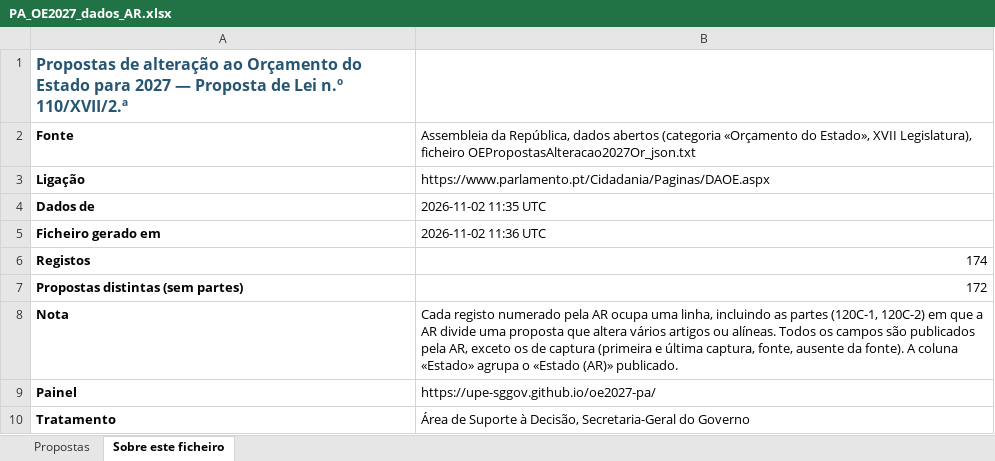
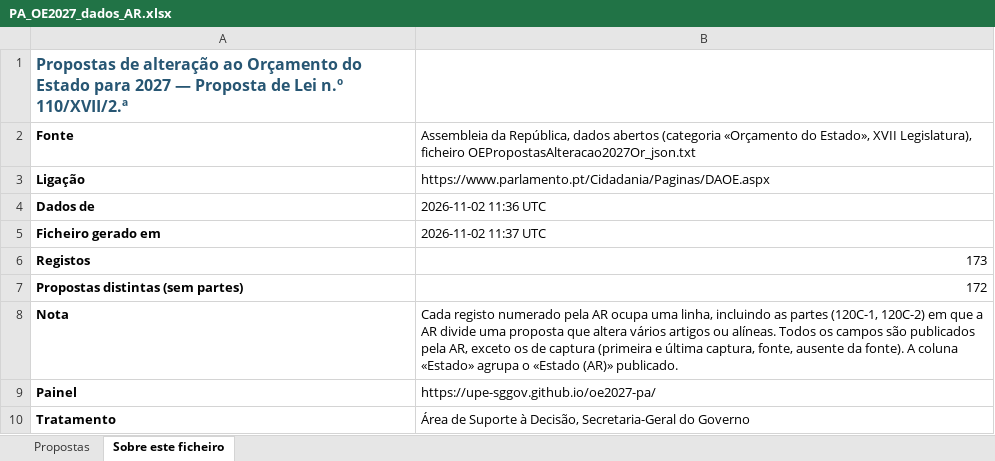
Before and after one commit to upe-sggov/oe2027-pa, an Excel workbook: docs/PA_OE2027_dados_AR.xlsx, sheet Sobre este ficheiro, drawn as a sheet; values as stored, in another font and other column widths than the file's, no borders; the diff names each change by its address in the sheet, - before the commit and + after, or states it on an @@ line.

```diff
--- a/docs/PA_OE2027_dados_AR.xlsx (sheet Sobre este ficheiro)
+++ b/docs/PA_OE2027_dados_AR.xlsx (sheet Sobre este ficheiro)
-B4: 2026-11-02 11:35 UTC
+B4: 2026-11-02 11:36 UTC
-B5: 2026-11-02 11:36 UTC
+B5: 2026-11-02 11:37 UTC
-B6: 174
+B6: 173
```
Also changed, not shown: sheet Propostas, 6 other files.
